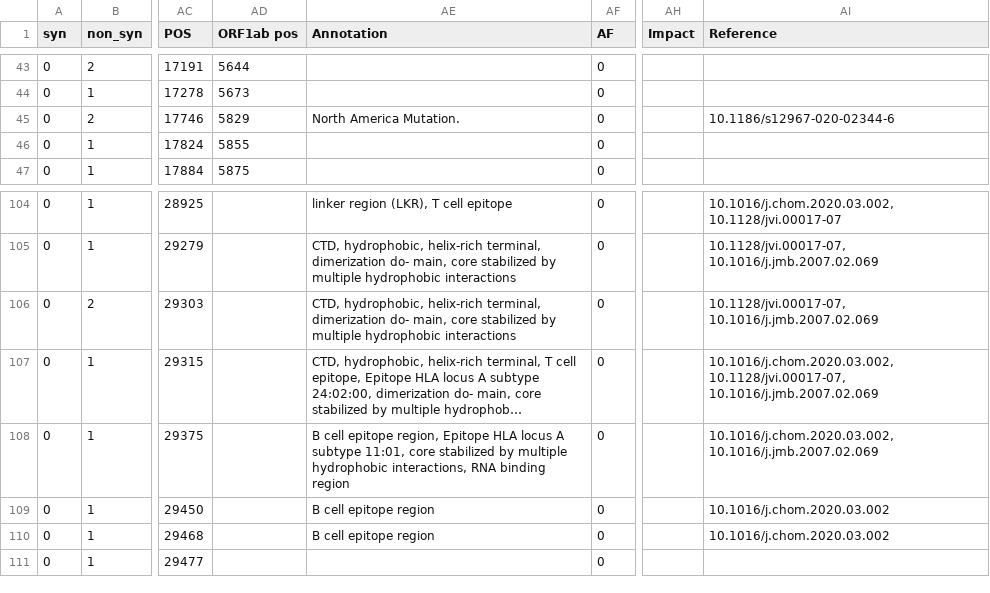
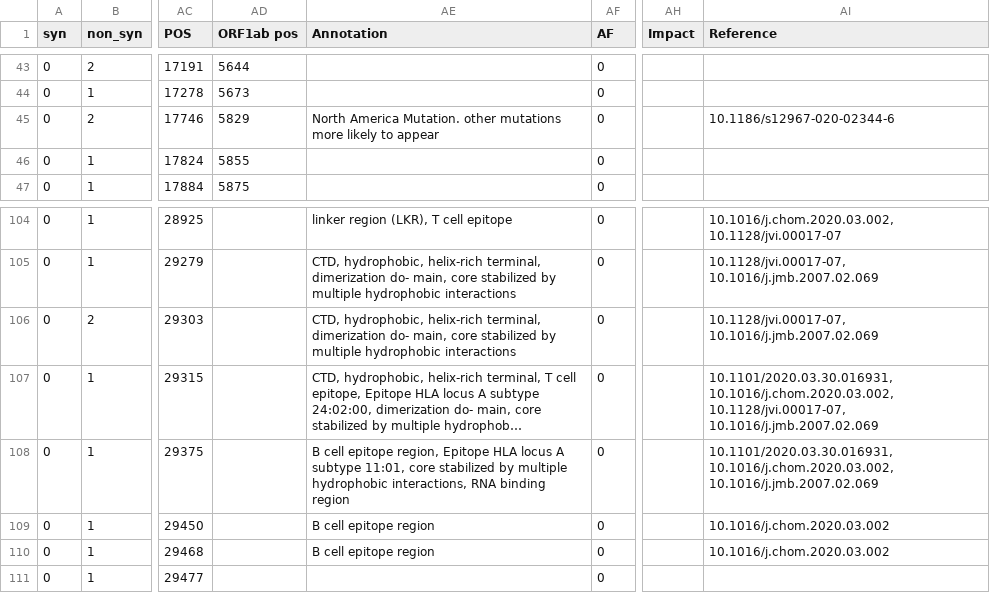
Before and after one commit to galaxyproject/SARS-CoV-2, a TSV file: genomics/7-VariantsDescription/Selection_Variants.tsv, drawn as a sheet; only a part is shown, gaps mark what is left out; long unchanged cells end in …; the diff covers the shown part only; the diff names each change by its address in the sheet, - before the commit and + after, or states it on an @@ line.

```diff
--- a/genomics/7-VariantsDescription/Selection_Variants.tsv
+++ b/genomics/7-VariantsDescription/Selection_Variants.tsv
-AE45 (Annotation): North America Mutation.
+AE45 (Annotation): North America Mutation. other mutations more likely to appear
-AI107 (Reference): 10.1016/j.chom.2020.03.002, 10.1128/jvi.00017-07,…
+AI107 (Reference): 10.1101/2020.03.30.016931, 10.1016/j.chom.2020.03.002, 10.1128/jvi.00017-07,…
-AI108 (Reference): 10.1016/j.chom.2020.03.002, 10.1016/j.jmb.2007.02.069
+AI108 (Reference): 10.1101/2020.03.30.016931, 10.1016/j.chom.2020.03.002, 10.1016/j.jmb.2007.02.069
```
Also changed, not shown: 32 edited cells elsewhere in this file.
